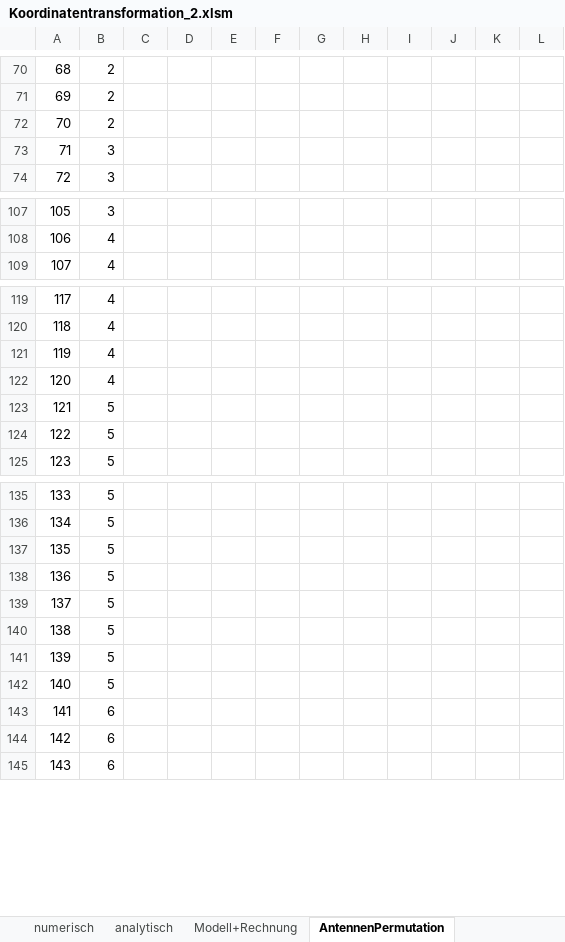
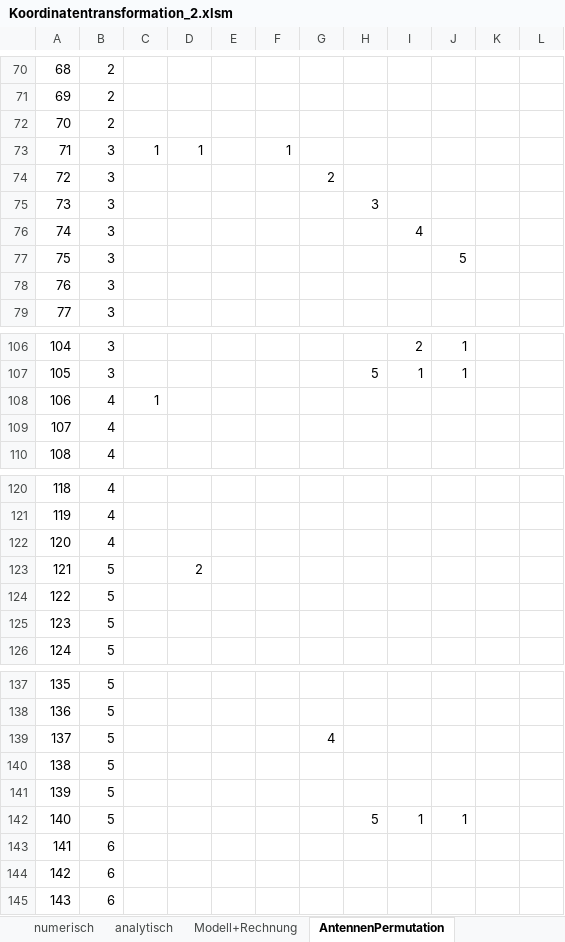
Before and after one commit to cmg-dev/master-thesis, an Excel workbook: measurements/20130516_transformation/Koordinatentransformation_2.xlsm, sheet AntennenPermutation, drawn as a sheet; only a part is shown, gaps mark what is left out; values as stored, in another font and other column widths than the file's, no cell formats; removed rows and columns are numbered as before the commit, all else as after; the diff covers the shown part only; the diff names each change by its address in the sheet, - before the commit and + after, or states it on an @@ line.

```diff
--- a/measurements/20130516_transformation/Koordinatentransformation_2.xlsm (sheet AntennenPermutation)
+++ b/measurements/20130516_transformation/Koordinatentransformation_2.xlsm (sheet AntennenPermutation)
+row 73: 71 | 3 | 1 | 1 |  | 1
+row 74: 72 | 3 |  |  |  |  | 2
+row 75: 73 | 3 |  |  |  |  |  | 3
+row 76: 74 | 3 |  |  |  |  |  |  | 4
+row 77: 75 | 3 |  |  |  |  |  |  |  | 5
@@ column A renumbered between rows 78 and 141 @@
-I106: (empty)
+I106: 2
-J106: (empty)
+J106: 1
+row 107: 105 | 3 |  |  |  |  |  | 5 | 1 | 1
+row 108: 106 | 4 | 1
-row 122: 120 | 4
+row 123: 121 | 5 |  | 2
+row 139: 137 | 5 |  |  |  |  | 4
-row 139: 137 | 5
-row 140: 138 | 5
-row 141: 139 | 5
-row 142: 140 | 5
+row 142: 140 | 5 |  |  |  |  |  | 5 | 1 | 1
```
Also changed, not shown: 39 added rows, 9 removed rows and 20 edited cells elsewhere in this sheet, sheet Matrix_Konfiguration, sheet num.-Neues-Modell, sheet Ref0_Alle-Kombinationen, sheet numerisch, cell formats, charts or pictures.
